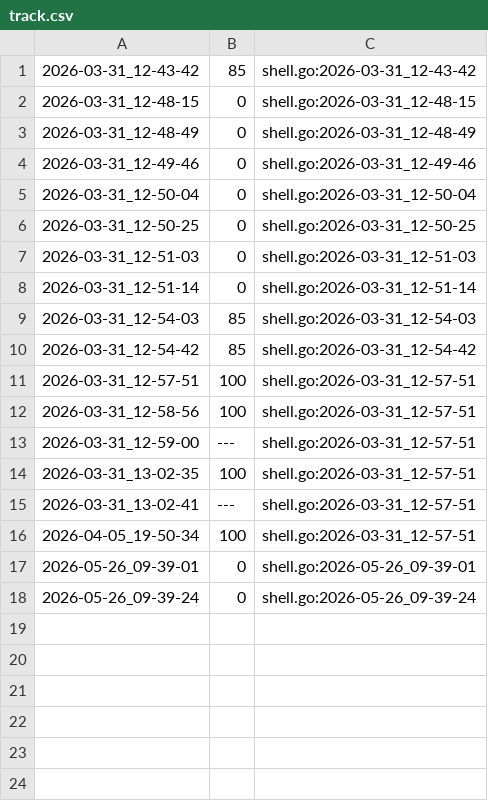
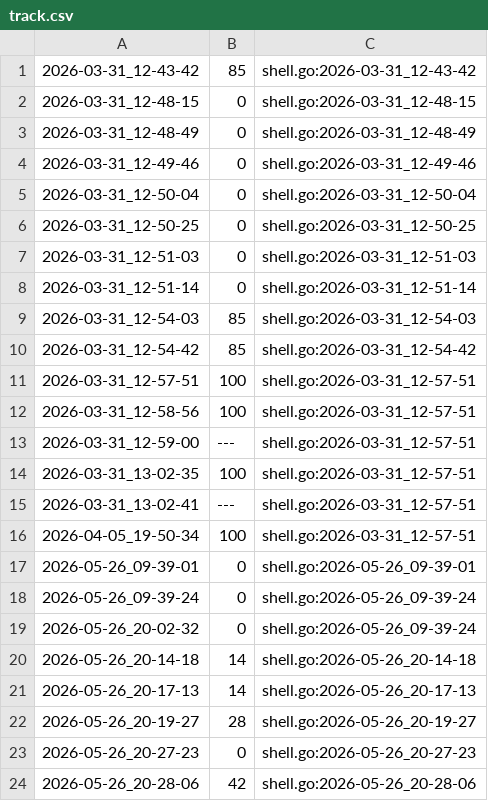
Before and after one commit to qxcode-course/ed-ter-bloco-a-grazyelelima, a CSV file: .tko/track/ed@manipulacao/track.csv, drawn as a sheet.

```diff
--- a/.tko/track/ed@manipulacao/track.csv
+++ b/.tko/track/ed@manipulacao/track.csv
@@ -18 +18,7 @@
 2026-05-26_09-39-24,0,shell.go:2026-05-26_09-39-24
+2026-05-26_20-02-32,0,shell.go:2026-05-26_09-39-24
+2026-05-26_20-14-18,14,shell.go:2026-05-26_20-14-18
+2026-05-26_20-17-13,14,shell.go:2026-05-26_20-17-13
+2026-05-26_20-19-27,28,shell.go:2026-05-26_20-19-27
+2026-05-26_20-27-23,0,shell.go:2026-05-26_20-27-23
+2026-05-26_20-28-06,42,shell.go:2026-05-26_20-28-06
```
Also changed, not shown: 7 other files.
